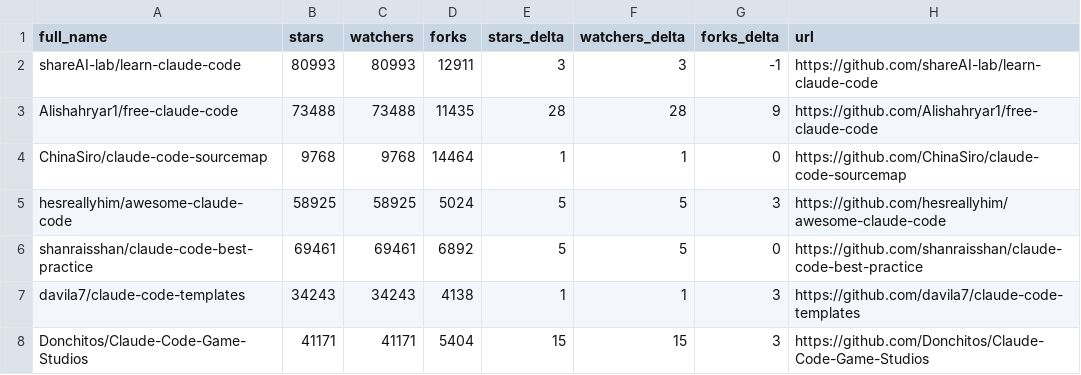
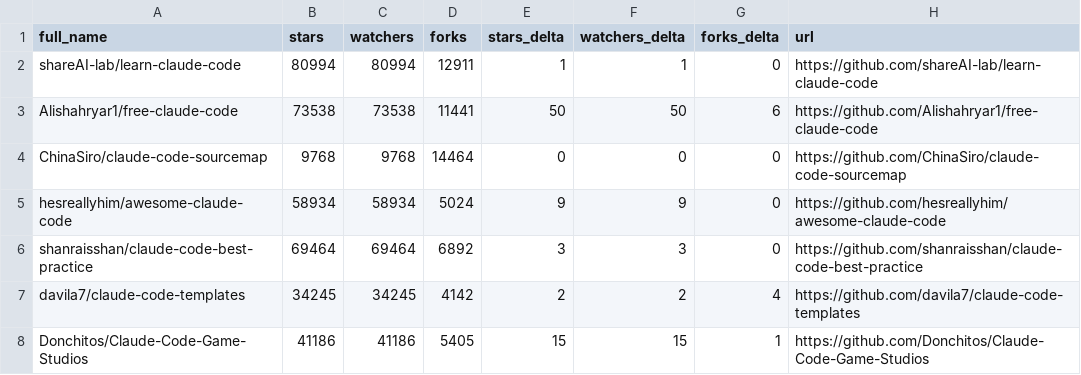
Before and after one commit to IgorOffline/hesreallyhim-awesome-claude-code, a CSV file: data/repo-ticker.csv, drawn as a sheet; only a part is shown; the diff covers the shown part only.

```diff
--- a/data/repo-ticker.csv
+++ b/data/repo-ticker.csv
@@ -1,8 +1,8 @@
 full_name,stars,watchers,forks,stars_delta,watchers_delta,forks_delta,url
-shareAI-lab/learn-claude-code,80993,80993,12911,3,3,-1,https://github.com/shareAI-lab/learn-claude-code
-Alishahryar1/free-claude-code,73488,73488,11435,28,28,9,https://github.com/Alishahryar1/free-claude-code
-ChinaSiro/claude-code-sourcemap,9768,9768,14464,1,1,0,https://github.com/ChinaSiro/claude-code-sourcemap
-hesreallyhim/awesome-claude-code,58925,58925,5024,5,5,3,https://github.com/hesreallyhim/awesome-claude-code
-shanraisshan/claude-code-best-practice,69461,69461,6892,5,5,0,https://github.com/shanraisshan/claude-code-best-practice
-davila7/claude-code-templates,34243,34243,4138,1,1,3,https://github.com/davila7/claude-code-templates
-Donchitos/Claude-Code-Game-Studios,41171,41171,5404,15,15,3,https://github.com/Donchitos/Claude-Code-Game-Studios
+shareAI-lab/learn-claude-code,80994,80994,12911,1,1,0,https://github.com/shareAI-lab/learn-claude-code
+Alishahryar1/free-claude-code,73538,73538,11441,50,50,6,https://github.com/Alishahryar1/free-claude-code
+ChinaSiro/claude-code-sourcemap,9768,9768,14464,0,0,0,https://github.com/ChinaSiro/claude-code-sourcemap
+hesreallyhim/awesome-claude-code,58934,58934,5024,9,9,0,https://github.com/hesreallyhim/awesome-claude-code
+shanraisshan/claude-code-best-practice,69464,69464,6892,3,3,0,https://github.com/shanraisshan/claude-code-best-practice
+davila7/claude-code-templates,34245,34245,4142,2,2,4,https://github.com/davila7/claude-code-templates
+Donchitos/Claude-Code-Game-Studios,41186,41186,5405,15,15,1,https://github.com/Donchitos/Claude-Code-Game-Studios
```
Also changed, not shown: 3 added rows, 3 removed rows, 3 moved rows and 101 edited cells elsewhere in this file, 2 other files.
